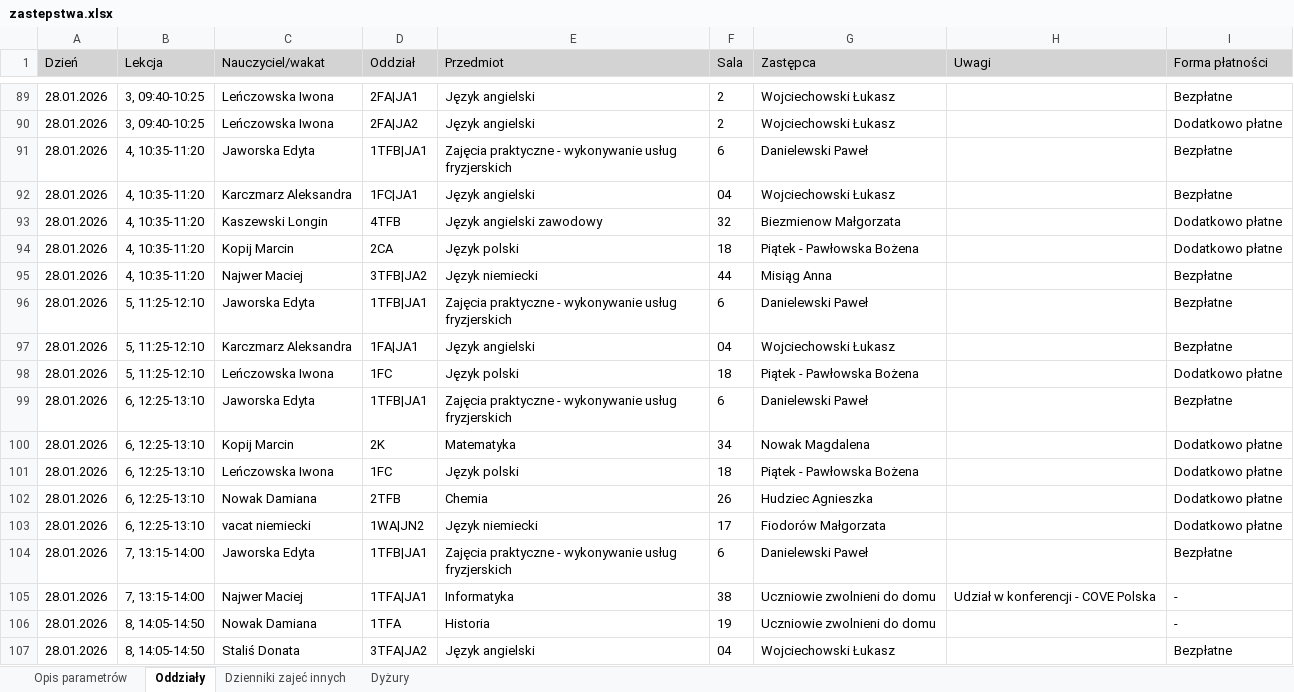
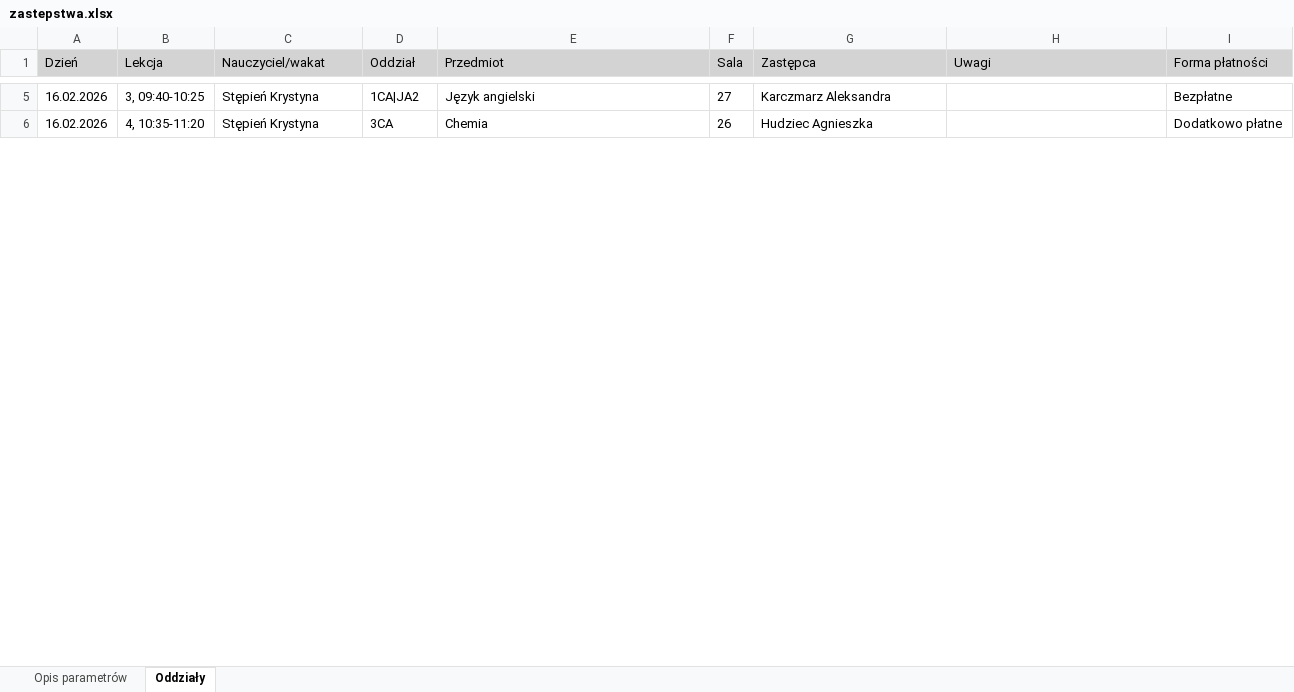
Before and after one commit to adeodatus11/zastepstwa, an Excel workbook: zastepstwa.xlsx, sheet Oddziały, drawn as a sheet; only a part is shown, gaps mark what is left out; values as stored, in another font and other column widths than the file's, no borders; removed rows and columns are numbered as before the commit, all else as after; the diff covers the shown part only; the diff names each change by its address in the sheet, - before the commit and + after, or states it on an @@ line.

Commit message:
Add files via upload

```diff
--- a/zastepstwa.xlsx (sheet Oddziały)
+++ b/zastepstwa.xlsx (sheet Oddziały)
-sheet tab: Dzienniki zajeć innych
-sheet tab: Dyżury
-A5 (Dzień): 28.01.2026
+A5 (Dzień): 16.02.2026
-C5 (Nauczyciel/wakat): Leńczowska Iwona
+C5 (Nauczyciel/wakat): Stępień Krystyna
-D5 (Oddział): 2FA|JA1
+D5 (Oddział): 1CA|JA2
-F5 (Sala): 2
+F5 (Sala): 27
-G5 (Zastępca): Wojciechowski Łukasz
+G5 (Zastępca): Karczmarz Aleksandra
-row 90: 28.01.2026 | 3, 09:40-10:25 | Leńczowska Iwona | 2FA|JA2 | Język angielski | 2 | Wojciechowski Łukasz |  | Dodatkowo płatne
-row 91: 28.01.2026 | 4, 10:35-11:20 | Jaworska Edyta | 1TFB|JA1 | Zajęcia praktyczne - wykonywanie usług fryzjerskich | 6 | Danielewski Paweł |  | Bezpłatne
-row 92: 28.01.2026 | 4, 10:35-11:20 | Karczmarz Aleksandra | 1FC|JA1 | Język angielski | 04 | Wojciechowski Łukasz |  | Bezpłatne
-row 93: 28.01.2026 | 4, 10:35-11:20 | Kaszewski Longin | 4TFB | Język angielski zawodowy | 32 | Biezmienow Małgorzata |  | Dodatkowo płatne
-row 94: 28.01.2026 | 4, 10:35-11:20 | Kopij Marcin | 2CA | Język polski | 18 | Piątek - Pawłowska Bożena |  | Dodatkowo płatne
-row 95: 28.01.2026 | 4, 10:35-11:20 | Najwer Maciej | 3TFB|JA2 | Język niemiecki | 44 | Misiąg Anna |  | Bezpłatne
-row 96: 28.01.2026 | 5, 11:25-12:10 | Jaworska Edyta | 1TFB|JA1 | Zajęcia praktyczne - wykonywanie usług fryzjerskich | 6 | Danielewski Paweł |  | Bezpłatne
-row 97: 28.01.2026 | 5, 11:25-12:10 | Karczmarz Aleksandra | 1FA|JA1 | Język angielski | 04 | Wojciechowski Łukasz |  | Bezpłatne
-row 98: 28.01.2026 | 5, 11:25-12:10 | Leńczowska Iwona | 1FC | Język polski | 18 | Piątek - Pawłowska Bożena |  | Dodatkowo płatne
-row 99: 28.01.2026 | 6, 12:25-13:10 | Jaworska Edyta | 1TFB|JA1 | Zajęcia praktyczne - wykonywanie usług fryzjerskich | 6 | Danielewski Paweł |  | Bezpłatne
-row 100: 28.01.2026 | 6, 12:25-13:10 | Kopij Marcin | 2K | Matematyka | 34 | Nowak Magdalena |  | Dodatkowo płatne
-row 101: 28.01.2026 | 6, 12:25-13:10 | Leńczowska Iwona | 1FC | Język polski | 18 | Piątek - Pawłowska Bożena |  | Dodatkowo płatne
-A6 (Dzień): 28.01.2026
+A6 (Dzień): 16.02.2026
-B6 (Lekcja): 6, 12:25-13:10
+B6 (Lekcja): 4, 10:35-11:20
-C6 (Nauczyciel/wakat): Nowak Damiana
+C6 (Nauczyciel/wakat): Stępień Krystyna
-D6 (Oddział): 2TFB
+D6 (Oddział): 3CA
-row 103: 28.01.2026 | 6, 12:25-13:10 | vacat niemiecki | 1WA|JN2 | Język niemiecki | 17 | Fiodorów Małgorzata |  | Dodatkowo płatne
-row 104: 28.01.2026 | 7, 13:15-14:00 | Jaworska Edyta | 1TFB|JA1 | Zajęcia praktyczne - wykonywanie usług fryzjerskich | 6 | Danielewski Paweł |  | Bezpłatne
-row 105: 28.01.2026 | 7, 13:15-14:00 | Najwer Maciej | 1TFA|JA1 | Informatyka | 38 | Uczniowie zwolnieni do domu | Udział w konferencji - COVE Polska | -
-row 106: 28.01.2026 | 8, 14:05-14:50 | Nowak Damiana | 1TFA | Historia | 19 | Uczniowie zwolnieni do domu |  | -
-row 107: 28.01.2026 | 8, 14:05-14:50 | Staliś Donata | 3TFA|JA2 | Język angielski | 04 | Wojciechowski Łukasz |  | Bezpłatne
```
Also changed, not shown: 7 added rows, 148 removed rows and 31 edited cells elsewhere in this sheet, sheet Opis parametrów.
